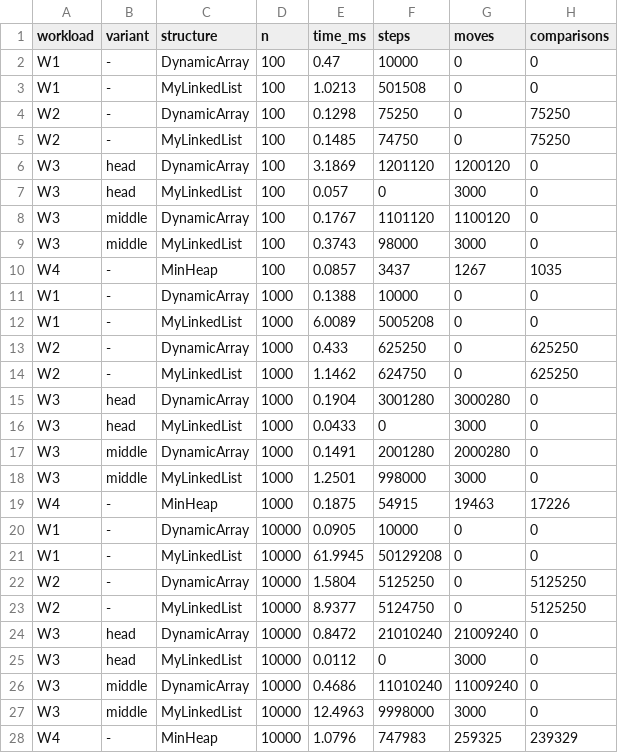
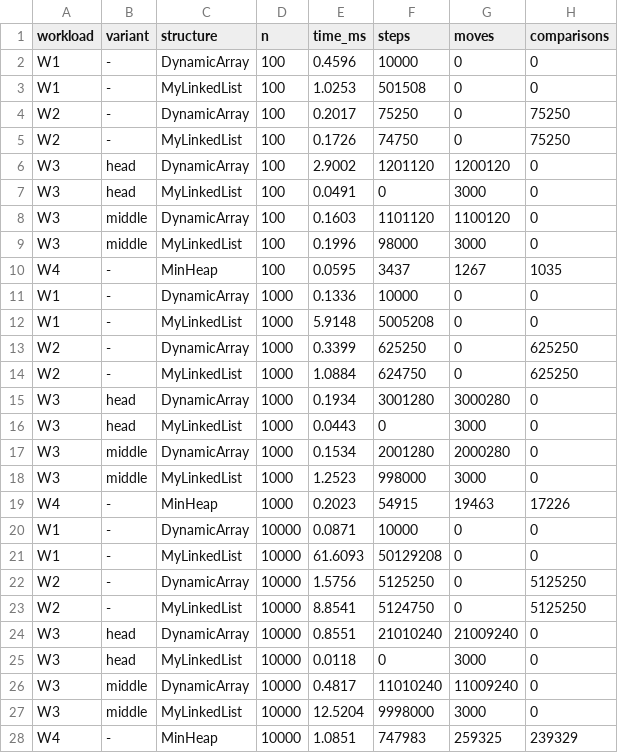
Before and after one commit to madiulyerasyl/DAA-Assignment2, a CSV file: results/results.csv, drawn as a sheet; only a part is shown; the diff covers the shown part only.

Commit message:
refactor(metrics): use common list interface in benchmark

```diff
--- a/results/results.csv
+++ b/results/results.csv
@@ -1,28 +1,28 @@
 workload,variant,structure,n,time_ms,steps,moves,comparisons
-W1,-,DynamicArray,100,0.47,10000,0,0
-W1,-,MyLinkedList,100,1.0213,501508,0,0
-W2,-,DynamicArray,100,0.1298,75250,0,75250
-W2,-,MyLinkedList,100,0.1485,74750,0,75250
-W3,head,DynamicArray,100,3.1869,1201120,1200120,0
-W3,head,MyLinkedList,100,0.057,0,3000,0
-W3,middle,DynamicArray,100,0.1767,1101120,1100120,0
-W3,middle,MyLinkedList,100,0.3743,98000,3000,0
-W4,-,MinHeap,100,0.0857,3437,1267,1035
-W1,-,DynamicArray,1000,0.1388,10000,0,0
-W1,-,MyLinkedList,1000,6.0089,5005208,0,0
-W2,-,DynamicArray,1000,0.433,625250,0,625250
-W2,-,MyLinkedList,1000,1.1462,624750,0,625250
-W3,head,DynamicArray,1000,0.1904,3001280,3000280,0
-W3,head,MyLinkedList,1000,0.0433,0,3000,0
-W3,middle,DynamicArray,1000,0.1491,2001280,2000280,0
-W3,middle,MyLinkedList,1000,1.2501,998000,3000,0
-W4,-,MinHeap,1000,0.1875,54915,19463,17226
-W1,-,DynamicArray,10000,0.0905,10000,0,0
-W1,-,MyLinkedList,10000,61.9945,50129208,0,0
-W2,-,DynamicArray,10000,1.5804,5125250,0,5125250
-W2,-,MyLinkedList,10000,8.9377,5124750,0,5125250
-W3,head,DynamicArray,10000,0.8472,21010240,21009240,0
-W3,head,MyLinkedList,10000,0.0112,0,3000,0
-W3,middle,DynamicArray,10000,0.4686,11010240,11009240,0
-W3,middle,MyLinkedList,10000,12.4963,9998000,3000,0
-W4,-,MinHeap,10000,1.0796,747983,259325,239329
+W1,-,DynamicArray,100,0.4596,10000,0,0
+W1,-,MyLinkedList,100,1.0253,501508,0,0
+W2,-,DynamicArray,100,0.2017,75250,0,75250
+W2,-,MyLinkedList,100,0.1726,74750,0,75250
+W3,head,DynamicArray,100,2.9002,1201120,1200120,0
+W3,head,MyLinkedList,100,0.0491,0,3000,0
+W3,middle,DynamicArray,100,0.1603,1101120,1100120,0
+W3,middle,MyLinkedList,100,0.1996,98000,3000,0
+W4,-,MinHeap,100,0.0595,3437,1267,1035
+W1,-,DynamicArray,1000,0.1336,10000,0,0
+W1,-,MyLinkedList,1000,5.9148,5005208,0,0
+W2,-,DynamicArray,1000,0.3399,625250,0,625250
+W2,-,MyLinkedList,1000,1.0884,624750,0,625250
+W3,head,DynamicArray,1000,0.1934,3001280,3000280,0
+W3,head,MyLinkedList,1000,0.0443,0,3000,0
+W3,middle,DynamicArray,1000,0.1534,2001280,2000280,0
+W3,middle,MyLinkedList,1000,1.2523,998000,3000,0
+W4,-,MinHeap,1000,0.2023,54915,19463,17226
+W1,-,DynamicArray,10000,0.0871,10000,0,0
+W1,-,MyLinkedList,10000,61.6093,50129208,0,0
+W2,-,DynamicArray,10000,1.5756,5125250,0,5125250
+W2,-,MyLinkedList,10000,8.8541,5124750,0,5125250
+W3,head,DynamicArray,10000,0.8551,21010240,21009240,0
+W3,head,MyLinkedList,10000,0.0118,0,3000,0
+W3,middle,DynamicArray,10000,0.4817,11010240,11009240,0
+W3,middle,MyLinkedList,10000,12.5204,9998000,3000,0
+W4,-,MinHeap,10000,1.0851,747983,259325,239329
```
Also changed, not shown: 8 edited cells elsewhere in this file, 1 other file.
